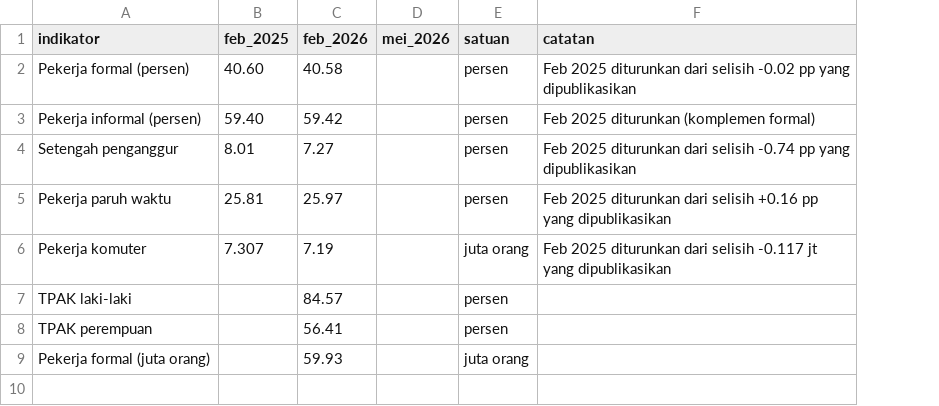
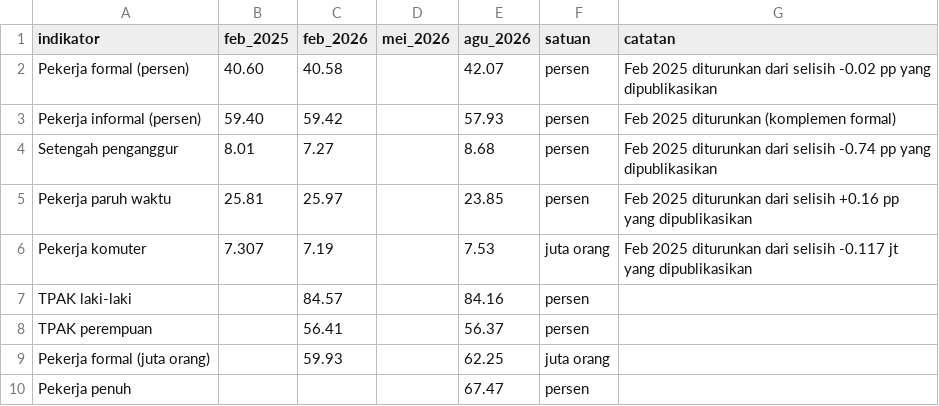
Before and after one commit to baghizash/pengangguran-indonesia-2026, a CSV file: data/compiled/pasar_kerja_indikator.csv, drawn as a sheet; the diff names each change by its address in the sheet, - before the commit and + after, or states it on an @@ line.

Commit message:
Update Sakernas Agustus 2026: data/compiled/pasar_kerja_indikator.csv

```diff
--- a/data/compiled/pasar_kerja_indikator.csv
+++ b/data/compiled/pasar_kerja_indikator.csv
+column E (agu_2026), rows 2-9: 42.07 | 57.93 | 8.68 | 23.85 | 7.53 | 84.16 | 56.37 | 62.25
+row 10: Pekerja penuh |  |  |  | 67.47 | persen
```
